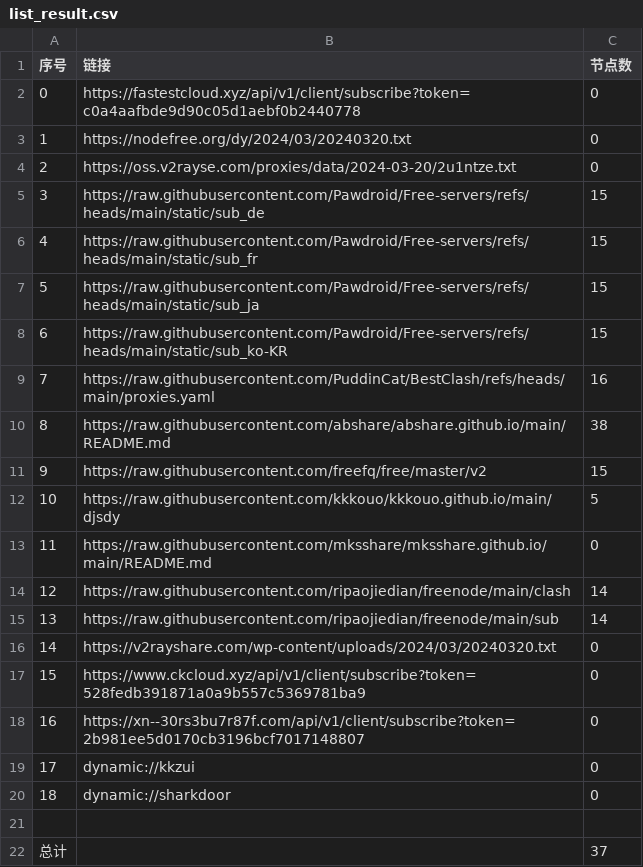
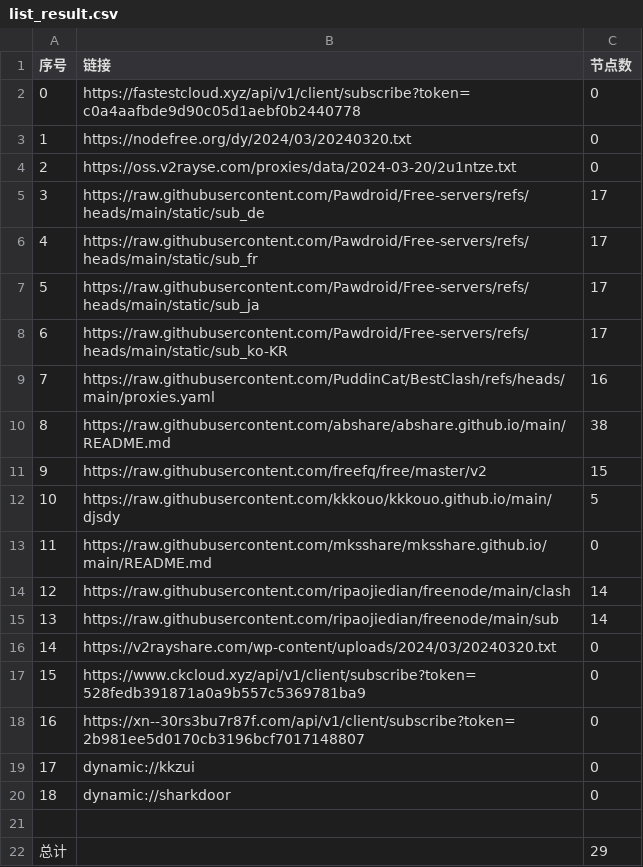
Before and after one commit to wanghz/AutoMergePublicNodes, a CSV file: list_result.csv, drawn as a sheet.

```diff
--- a/list_result.csv
+++ b/list_result.csv
@@ -4,6 +4,6 @@
 2,https://oss.v2rayse.com/proxies/data/2024-03-20/2u1ntze.txt,0
-3,https://raw.githubusercontent.com/Pawdroid/Free-servers/refs/heads/main/static/sub_de,15
-4,https://raw.githubusercontent.com/Pawdroid/Free-servers/refs/heads/main/static/sub_fr,15
-5,https://raw.githubusercontent.com/Pawdroid/Free-servers/refs/heads/main/static/sub_ja,15
-6,https://raw.githubusercontent.com/Pawdroid/Free-servers/refs/heads/main/static/sub_ko-KR,15
+3,https://raw.githubusercontent.com/Pawdroid/Free-servers/refs/heads/main/static/sub_de,17
+4,https://raw.githubusercontent.com/Pawdroid/Free-servers/refs/heads/main/static/sub_fr,17
+5,https://raw.githubusercontent.com/Pawdroid/Free-servers/refs/heads/main/static/sub_ja,17
+6,https://raw.githubusercontent.com/Pawdroid/Free-servers/refs/heads/main/static/sub_ko-KR,17
 7,https://raw.githubusercontent.com/PuddinCat/BestClash/refs/heads/main/proxies.yaml,16
@@ -21,2 +21,2 @@
 
-总计,,37
+总计,,29
```
Also changed, not shown: 7 other files.
